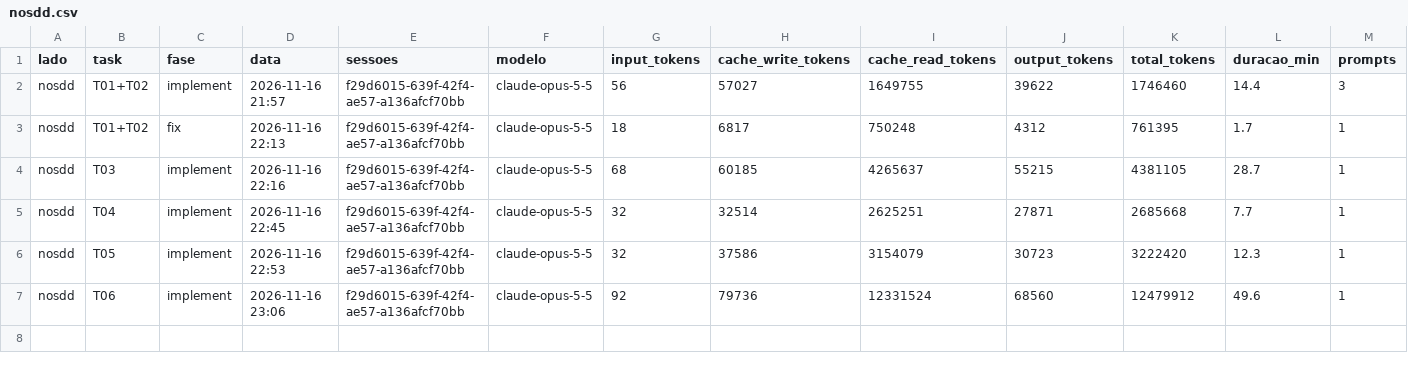
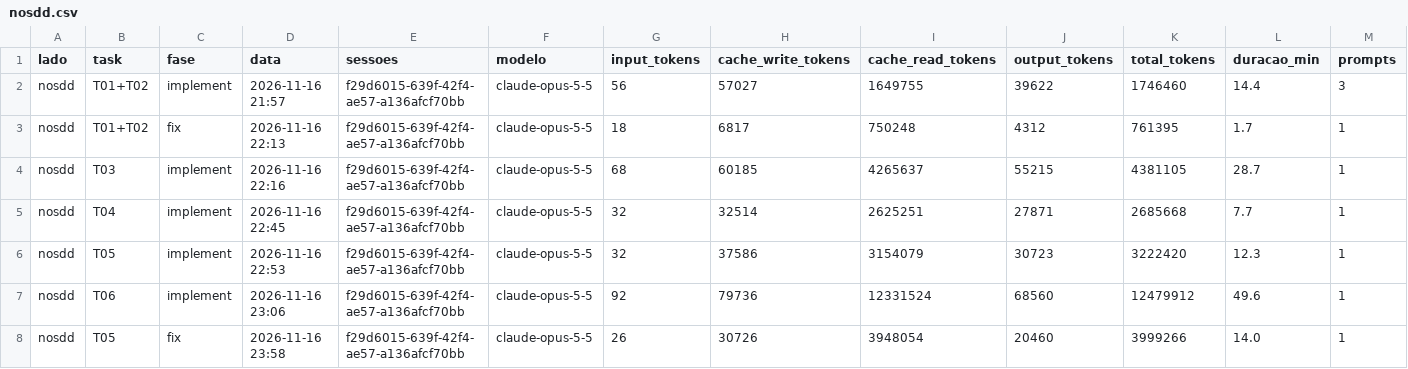
Before and after one commit to Sergio0203/share-screen-workspace, a CSV file: data/nosdd.csv, drawn as a sheet; only a part is shown; rows hold the shown columns only; the diff names each change by its address in the sheet, - before the commit and + after, or states it on an @@ line.

Commit message:
nosdd: T05 fix (ok_primeira)

```diff
--- a/data/nosdd.csv
+++ b/data/nosdd.csv
+row 8: nosdd | T05 | fix | 2026-11-16 23:58 | f29d6015-639f-42f4-ae57-a136afcf70bb | claude-opus-5-5 | 26 | 30726 | 3948054 | 20460 | 3999266 | 14.0 | 1
```
